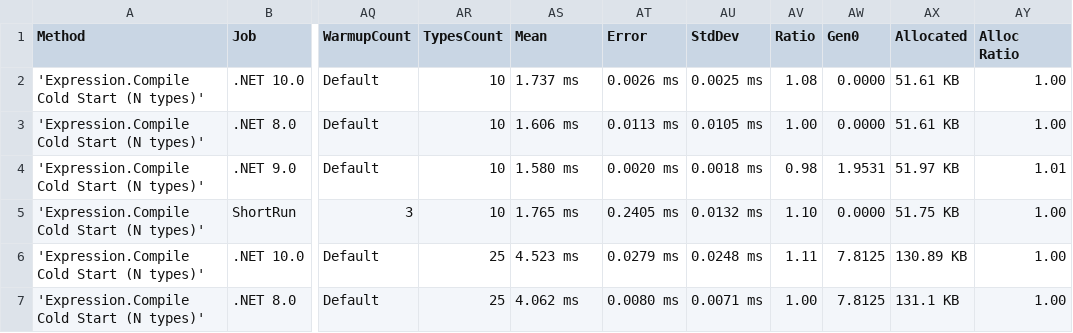
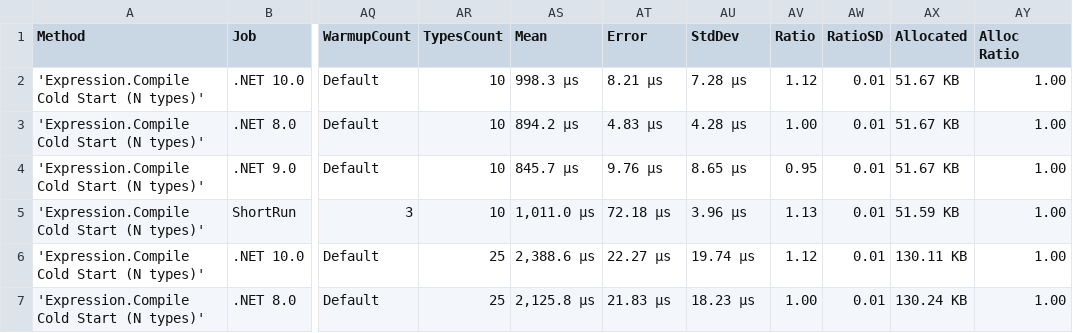
Before and after one commit to ericksonlopezf/dotnet-result, a CSV file: benchmarks/results/results/EricksonLopez.Result.Benchmarks.MediatRColdStartBenchmarks-report.csv, drawn as a sheet; only a part is shown, gaps mark what is left out; the diff covers the shown part only; the diff names each change by its address in the sheet, - before the commit and + after, or states it on an @@ line.

```diff
--- a/benchmarks/results/results/EricksonLopez.Result.Benchmarks.MediatRColdStartBenchmarks-report.csv
+++ b/benchmarks/results/results/EricksonLopez.Result.Benchmarks.MediatRColdStartBenchmarks-report.csv
-AW1: Gen0
+AW1: RatioSD
-AS2 (Mean): 1.737 ms
+AS2 (Mean): 998.3 μs
-AT2 (Error): 0.0026 ms
+AT2 (Error): 8.21 μs
-AU2 (StdDev): 0.0025 ms
+AU2 (StdDev): 7.28 μs
-AV2 (Ratio): 1.08
+AV2 (Ratio): 1.12
-AW2:AW3 (RatioSD): 0.0000
+AW2:AW3 (RatioSD): 0.01
-AX2:AX3 (Allocated): 51.61 KB
+AX2:AX3 (Allocated): 51.67 KB
-AS3 (Mean): 1.606 ms
+AS3 (Mean): 894.2 μs
-AT3 (Error): 0.0113 ms
+AT3 (Error): 4.83 μs
-AU3 (StdDev): 0.0105 ms
+AU3 (StdDev): 4.28 μs
-AS4 (Mean): 1.580 ms
+AS4 (Mean): 845.7 μs
-AT4 (Error): 0.0020 ms
+AT4 (Error): 9.76 μs
-AU4 (StdDev): 0.0018 ms
+AU4 (StdDev): 8.65 μs
-AV4 (Ratio): 0.98
+AV4 (Ratio): 0.95
-AW4 (RatioSD): 1.9531
+AW4 (RatioSD): 0.01
-AX4 (Allocated): 51.97 KB
+AX4 (Allocated): 51.67 KB
-AY4 (Alloc Ratio): 1.01
+AY4 (Alloc Ratio): 1.00
-AS5 (Mean): 1.765 ms
+AS5 (Mean): 1,011.0 μs
-AT5 (Error): 0.2405 ms
+AT5 (Error): 72.18 μs
-AU5 (StdDev): 0.0132 ms
+AU5 (StdDev): 3.96 μs
-AV5 (Ratio): 1.10
+AV5 (Ratio): 1.13
-AW5 (RatioSD): 0.0000
+AW5 (RatioSD): 0.01
-AX5 (Allocated): 51.75 KB
+AX5 (Allocated): 51.59 KB
-AS6 (Mean): 4.523 ms
+AS6 (Mean): 2,388.6 μs
-AT6 (Error): 0.0279 ms
+AT6 (Error): 22.27 μs
-AU6 (StdDev): 0.0248 ms
+AU6 (StdDev): 19.74 μs
-AV6 (Ratio): 1.11
+AV6 (Ratio): 1.12
-AW6:AW7 (RatioSD): 7.8125
+AW6:AW7 (RatioSD): 0.01
-AX6 (Allocated): 130.89 KB
+AX6 (Allocated): 130.11 KB
-AS7 (Mean): 4.062 ms
+AS7 (Mean): 2,125.8 μs
-AT7 (Error): 0.0080 ms
+AT7 (Error): 21.83 μs
-AU7 (StdDev): 0.0071 ms
+AU7 (StdDev): 18.23 μs
-AX7 (Allocated): 131.1 KB
+AX7 (Allocated): 130.24 KB
```
Also changed, not shown: 35 edited cells elsewhere in this file, benchmarks/results/results/EricksonLopez.Result.Benchmarks.ResultAsyncBenchmarks-report.csv, benchmarks/results/results/EricksonLopez.Result.Benchmarks.ResultConstructionBenchmarks-report.csv, 37 other files.
